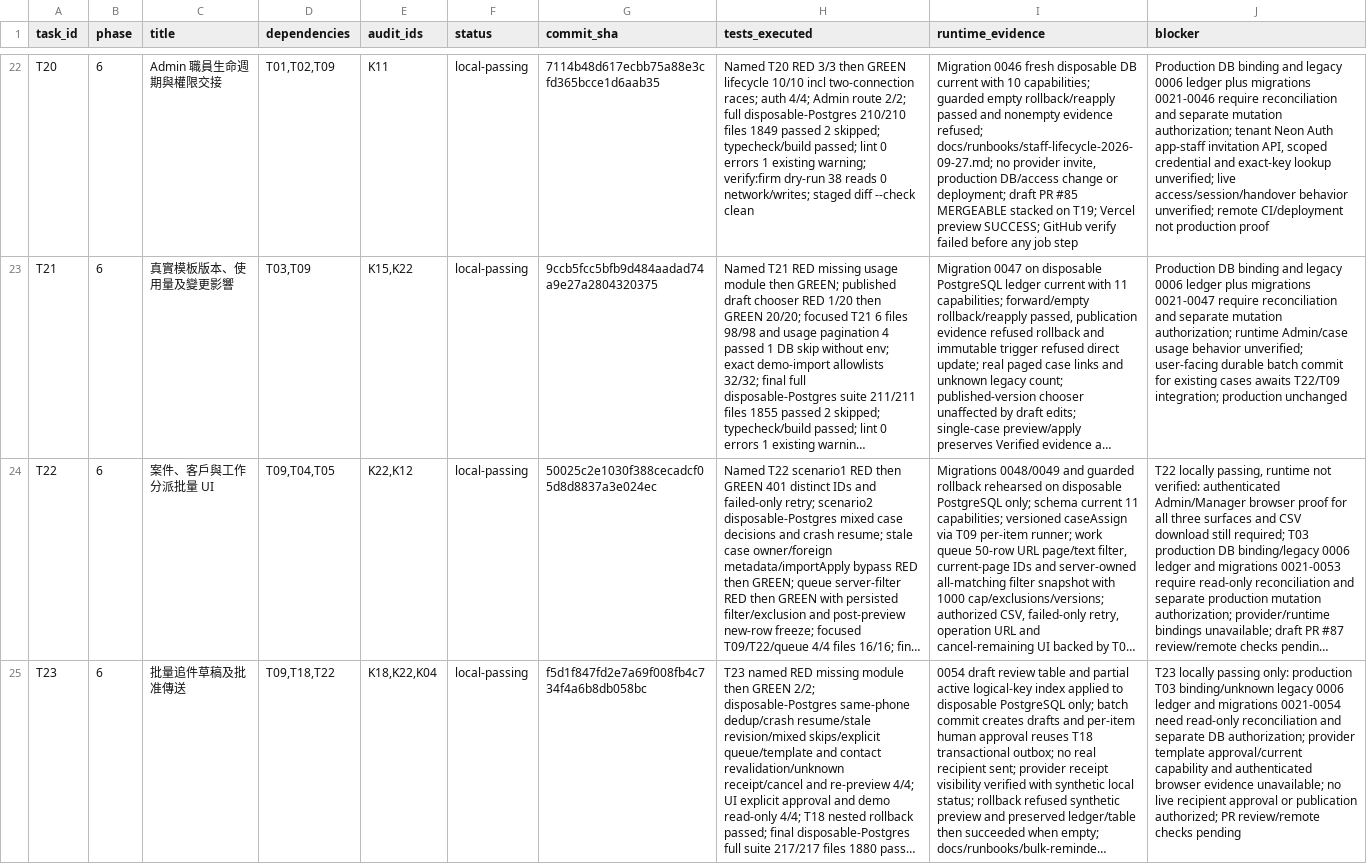
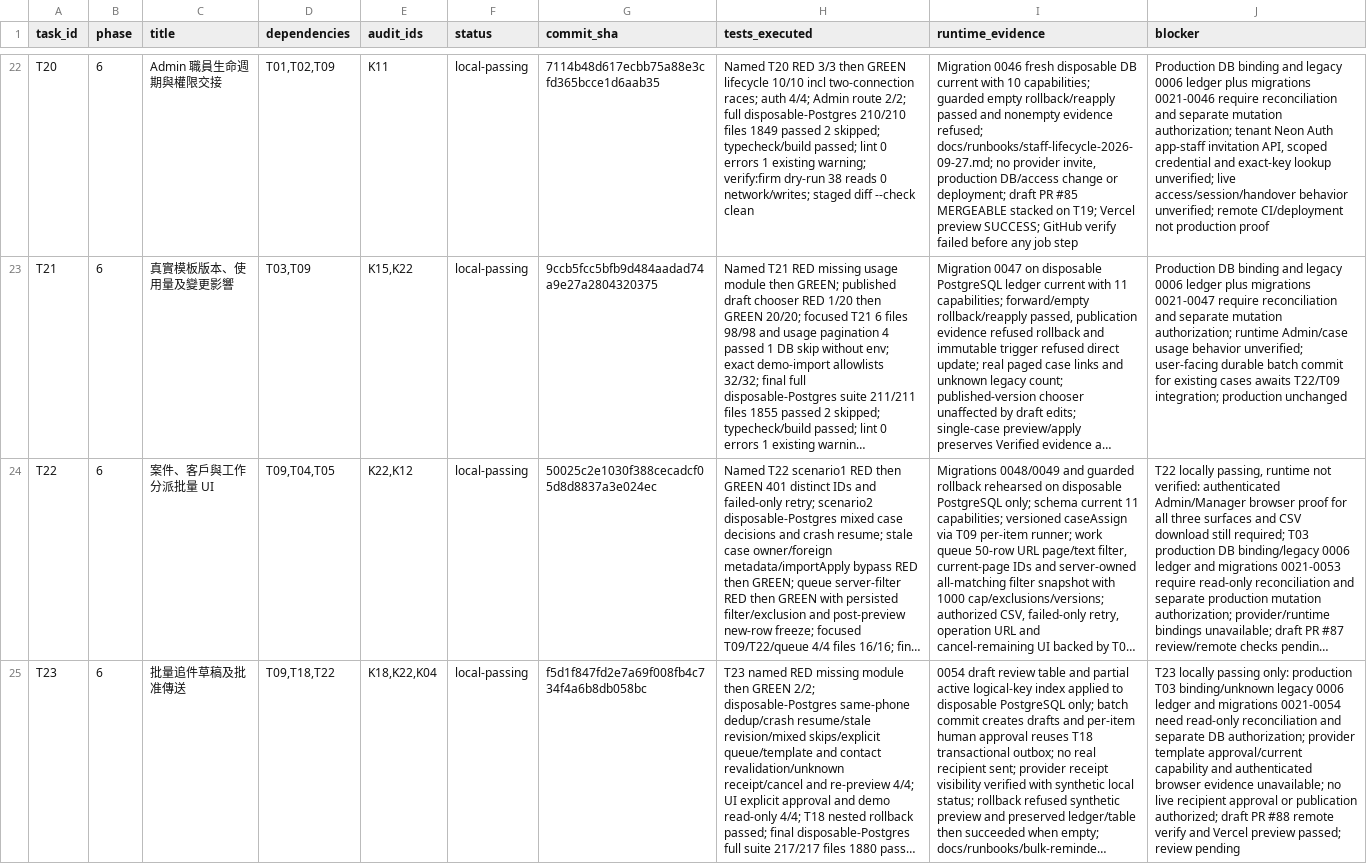
Before and after one commit to YNWAforever/kossilon-hub, a CSV file: docs/superpowers/plans/kossilon-2026-09-27/06_EXECUTION_STATUS.csv, drawn as a sheet; only a part is shown, gaps mark what is left out; long unchanged cells end in …; the diff covers the shown part only; the diff names each change by its address in the sheet, - before the commit and + after, or states it on an @@ line.

```diff
--- a/docs/superpowers/plans/kossilon-2026-09-27/06_EXECUTION_STATUS.csv
+++ b/docs/superpowers/plans/kossilon-2026-09-27/06_EXECUTION_STATUS.csv
-J25 (blocker): …publication authorized; PR review/remote checks pending
+J25 (blocker): …publication authorized; draft PR #88 remote verify and Vercel preview passed; review pending
```
Also changed, not shown: 5 edited cells elsewhere in this file.
